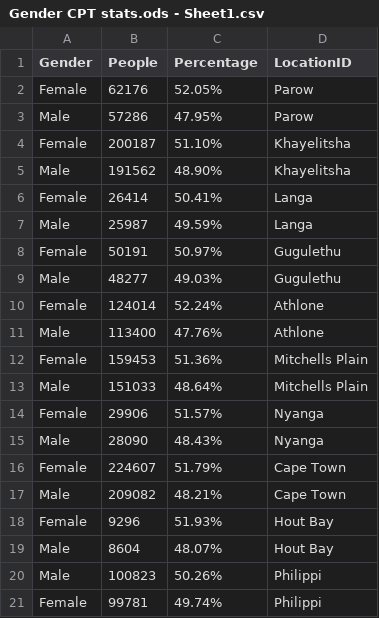
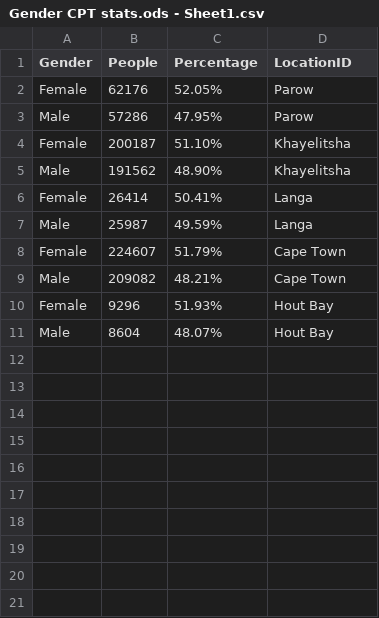
Before and after one commit to Busisile-Zilwa2601/Hackathon, a CSV file: Prototype/data/Gender CPT stats.ods - Sheet1.csv, drawn as a sheet.

```diff
--- a/Prototype/data/Gender CPT stats.ods - Sheet1.csv
+++ b/Prototype/data/Gender CPT stats.ods - Sheet1.csv
@@ -7,10 +7,2 @@ Female,26414,50.41%,Langa
 Male,25987,49.59%,Langa
-Female,50191,50.97%,Gugulethu
-Male,48277,49.03%,Gugulethu
-Female,124014,52.24%,Athlone
-Male,113400,47.76%,Athlone
-Female,159453,51.36%,Mitchells Plain
-Male,151033,48.64%,Mitchells Plain
-Female,29906,51.57%,Nyanga
-Male,28090,48.43%,Nyanga
 Female,224607,51.79%,Cape Town
@@ -19,3 +11 @@ Female,9296,51.93%,Hout Bay
 Male,8604,48.07%,Hout Bay
-Male,100823,50.26%,Philippi
-Female,99781,49.74%,Philippi
```
Also changed, not shown: Prototype/data/population-group.csv, 6 other files.
